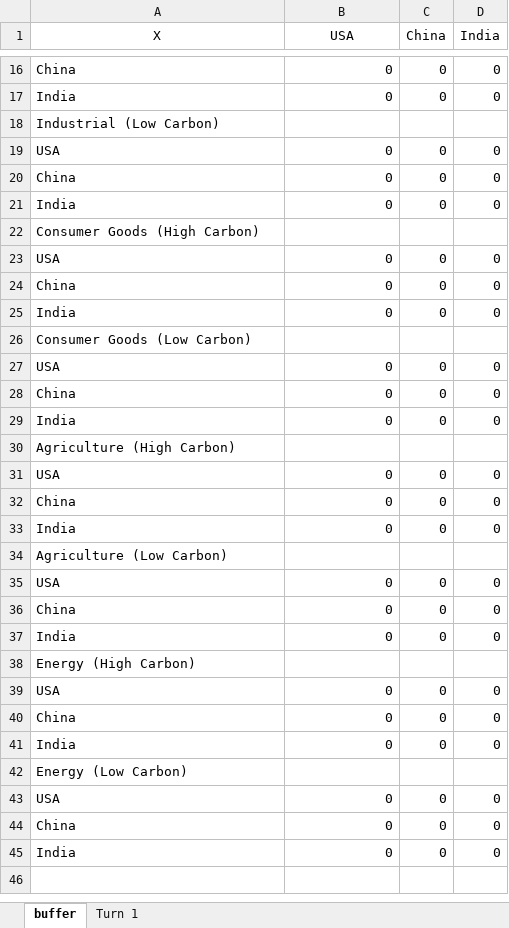
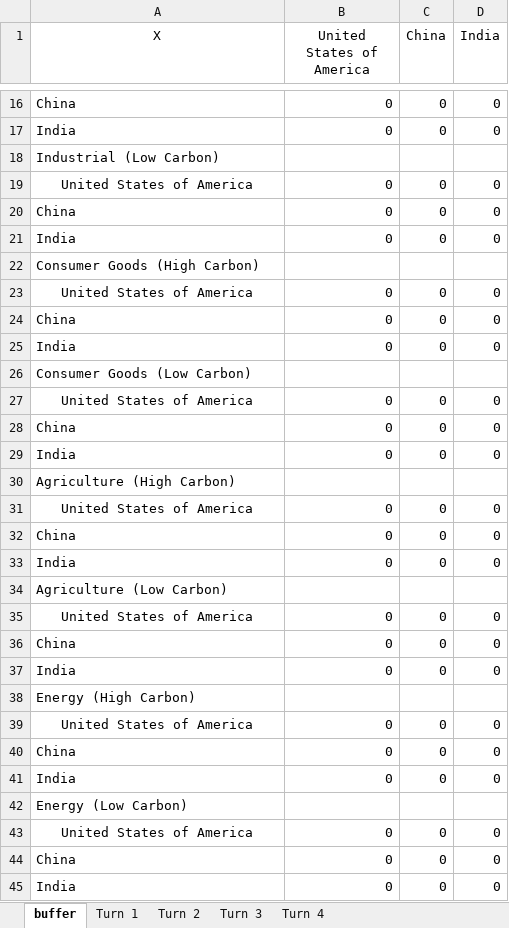
Before and after one commit to HdubaKing/CSIS, an Excel workbook: backend/datasheet.xlsx, sheet buffer, drawn as a sheet; only a part is shown, gaps mark what is left out; values as stored, in another font and other column widths than the file's, no borders; the diff covers the shown part only; the diff names each change by its address in the sheet, - before the commit and + after, or states it on an @@ line.

```diff
--- a/backend/datasheet.xlsx (sheet buffer)
+++ b/backend/datasheet.xlsx (sheet buffer)
+sheet tab: Turn 2
+sheet tab: Turn 3
+sheet tab: Turn 4
-B1: USA
+B1: United States of America
-A19 (X): USA
+A19 (X): United States of America
-A19 alignment: left
+A19 alignment: center
-A23 (X): USA
+A23 (X): United States of America
-A23 alignment: left
+A23 alignment: center
-A27 (X): USA
+A27 (X): United States of America
-A27 alignment: left
+A27 alignment: center
-A31 (X): USA
+A31 (X): United States of America
-A31 alignment: left
+A31 alignment: center
-A35 (X): USA
+A35 (X): United States of America
-A35 alignment: left
+A35 alignment: center
-A39 (X): USA
+A39 (X): United States of America
-A39 alignment: left
+A39 alignment: center
-A43 (X): USA
+A43 (X): United States of America
-A43 alignment: left
+A43 alignment: center
```
Also changed, not shown: 3 added rows, 3 removed rows, 5 edited cells and cell formats elsewhere in this sheet, 1 other file.
